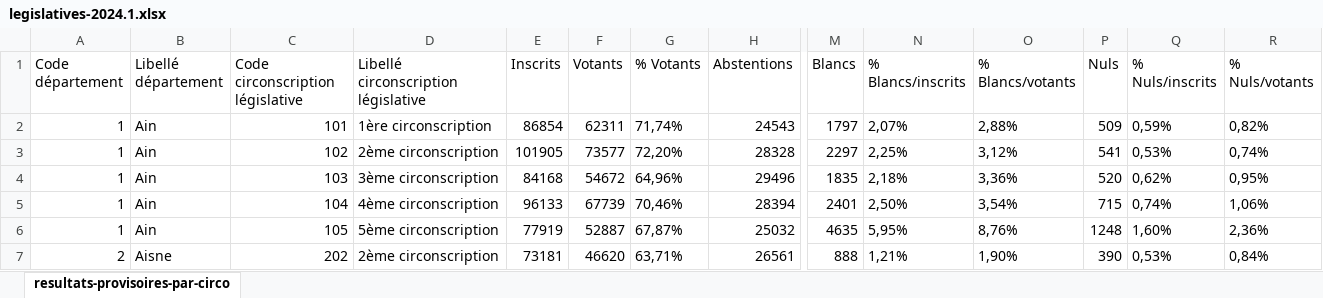
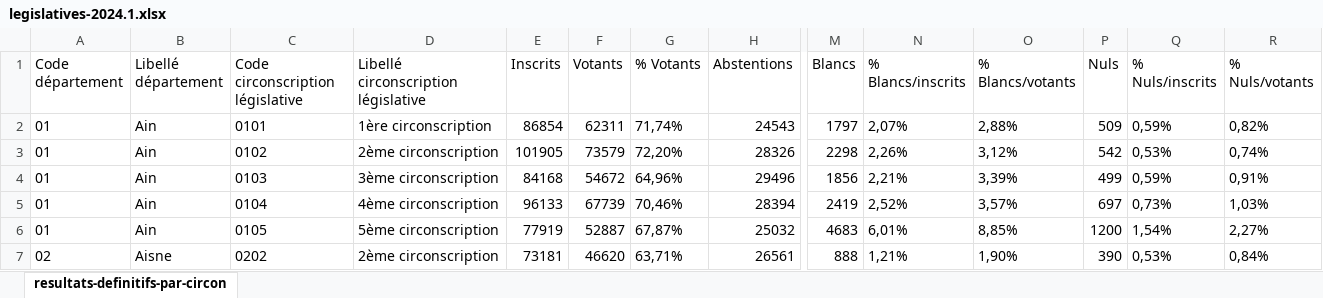
Before and after one commit to dmathieu/vrais-resultats, an Excel workbook: cache/fetcher/legislatives-2024.1.xlsx, sheet resultats-definitifs-par-circon, drawn as a sheet; only a part is shown, gaps mark what is left out; values as stored, in another font and other column widths than the file's, no borders; the diff covers the shown part only; the diff names each change by its address in the sheet, - before the commit and + after, or states it on an @@ line.

```diff
--- a/cache/fetcher/legislatives-2024.1.xlsx (sheet resultats-definitifs-par-circon)
+++ b/cache/fetcher/legislatives-2024.1.xlsx (sheet resultats-definitifs-par-circon)
-sheet tab: resultats-provisoires-par-circo
+sheet tab: resultats-definitifs-par-circon
-A2:A6 (Code département): 1
+A2:A6 (Code département): 01
-C2 (Code circonscription législative): 101
+C2 (Code circonscription législative): 0101
-C3 (Code circonscription législative): 102
+C3 (Code circonscription législative): 0102
-F3 (Votants): 73577
+F3 (Votants): 73579
-H3 (Abstentions): 28328
+H3 (Abstentions): 28326
-M3 (Blancs): 2297
+M3 (Blancs): 2298
-N3 (% Blancs/inscrits): 2,25%
+N3 (% Blancs/inscrits): 2,26%
-P3 (Nuls): 541
+P3 (Nuls): 542
-C4 (Code circonscription législative): 103
+C4 (Code circonscription législative): 0103
-M4 (Blancs): 1835
+M4 (Blancs): 1856
-N4 (% Blancs/inscrits): 2,18%
+N4 (% Blancs/inscrits): 2,21%
-O4 (% Blancs/votants): 3,36%
+O4 (% Blancs/votants): 3,39%
-P4 (Nuls): 520
+P4 (Nuls): 499
-Q4 (% Nuls/inscrits): 0,62%
+Q4 (% Nuls/inscrits): 0,59%
-R4 (% Nuls/votants): 0,95%
+R4 (% Nuls/votants): 0,91%
-C5 (Code circonscription législative): 104
+C5 (Code circonscription législative): 0104
-M5 (Blancs): 2401
+M5 (Blancs): 2419
-N5 (% Blancs/inscrits): 2,50%
+N5 (% Blancs/inscrits): 2,52%
-O5 (% Blancs/votants): 3,54%
+O5 (% Blancs/votants): 3,57%
-P5 (Nuls): 715
+P5 (Nuls): 697
-Q5 (% Nuls/inscrits): 0,74%
+Q5 (% Nuls/inscrits): 0,73%
-R5 (% Nuls/votants): 1,06%
+R5 (% Nuls/votants): 1,03%
-C6 (Code circonscription législative): 105
+C6 (Code circonscription législative): 0105
-M6 (Blancs): 4635
+M6 (Blancs): 4683
-N6 (% Blancs/inscrits): 5,95%
+N6 (% Blancs/inscrits): 6,01%
-O6 (% Blancs/votants): 8,76%
+O6 (% Blancs/votants): 8,85%
-P6 (Nuls): 1248
+P6 (Nuls): 1200
-Q6 (% Nuls/inscrits): 1,60%
+Q6 (% Nuls/inscrits): 1,54%
-R6 (% Nuls/votants): 2,36%
+R6 (% Nuls/votants): 2,27%
-A7 (Code département): 2
+A7 (Code département): 02
-C7 (Code circonscription législative): 202
+C7 (Code circonscription législative): 0202
```
Also changed, not shown: 1 added row, 1 removed row, 1570 edited cells and cell formats elsewhere in this sheet, cache/fetcher/legislatives-2024.0.xlsx, 6 other files.
